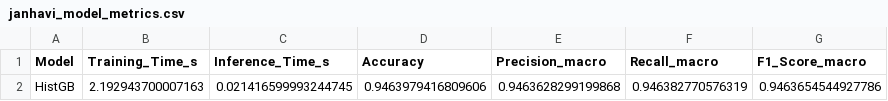
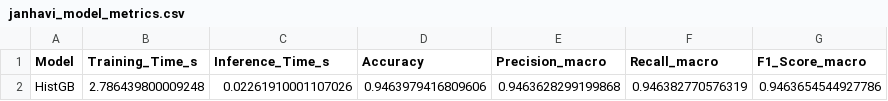
Before and after one commit to KhushiChandak04/Aquaculture-MajorProject, a CSV file: results/janhavi_model_metrics.csv, drawn as a sheet.

```diff
--- a/results/janhavi_model_metrics.csv
+++ b/results/janhavi_model_metrics.csv
@@ -1,2 +1,2 @@
 Model,Training_Time_s,Inference_Time_s,Accuracy,Precision_macro,Recall_macro,F1_Score_macro
-HistGB,2.192943700007163,0.021416599993244745,0.9463979416809606,0.9463628299199868,0.946382770576319,0.9463654544927786
+HistGB,2.786439800009248,0.02261910001107026,0.9463979416809606,0.9463628299199868,0.946382770576319,0.9463654544927786
```
Also changed, not shown: results/productivity_metrics.csv, 6 other files.
